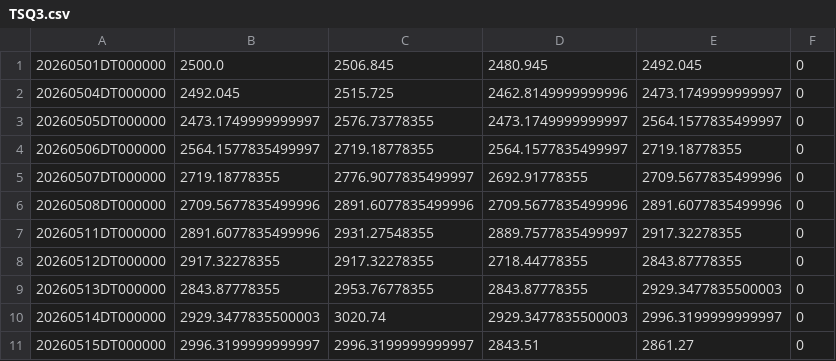
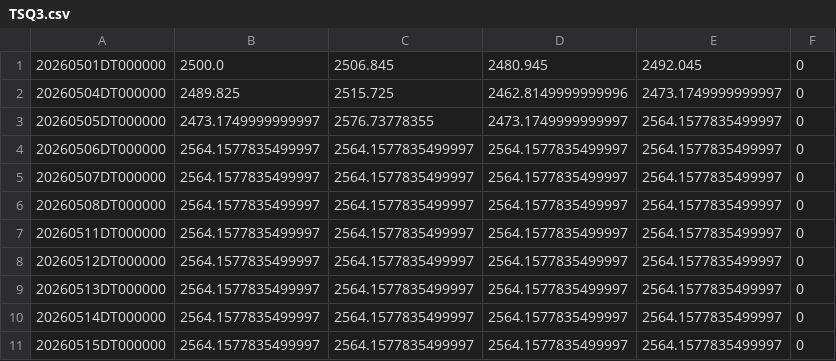
Before and after one commit to ymunwes/seed_youngDreamer_strategies, a CSV file: data/TSQ3.csv, drawn as a sheet; only a part is shown; the diff covers the shown part only.

```diff
--- a/data/TSQ3.csv
+++ b/data/TSQ3.csv
@@ -1,11 +1,11 @@
 20260501DT000000,2500.0,2506.845,2480.945,2492.045,0
-20260504DT000000,2492.045,2515.725,2462.8149999999996,2473.1749999999997,0
+20260504DT000000,2489.825,2515.725,2462.8149999999996,2473.1749999999997,0
 20260505DT000000,2473.1749999999997,2576.73778355,2473.1749999999997,2564.1577835499997,0
-20260506DT000000,2564.1577835499997,2719.18778355,2564.1577835499997,2719.18778355,0
-20260507DT000000,2719.18778355,2776.9077835499997,2692.91778355,2709.5677835499996,0
-20260508DT000000,2709.5677835499996,2891.6077835499996,2709.5677835499996,2891.6077835499996,0
-20260511DT000000,2891.6077835499996,2931.27548355,2889.7577835499997,2917.32278355,0
-20260512DT000000,2917.32278355,2917.32278355,2718.44778355,2843.87778355,0
-20260513DT000000,2843.87778355,2953.76778355,2843.87778355,2929.3477835500003,0
-20260514DT000000,2929.3477835500003,3020.74,2929.3477835500003,2996.3199999999997,0
-20260515DT000000,2996.3199999999997,2996.3199999999997,2843.51,2861.27,0
+20260506DT000000,2564.1577835499997,2564.1577835499997,2564.1577835499997,2564.1577835499997,0
+20260507DT000000,2564.1577835499997,2564.1577835499997,2564.1577835499997,2564.1577835499997,0
+20260508DT000000,2564.1577835499997,2564.1577835499997,2564.1577835499997,2564.1577835499997,0
+20260511DT000000,2564.1577835499997,2564.1577835499997,2564.1577835499997,2564.1577835499997,0
+20260512DT000000,2564.1577835499997,2564.1577835499997,2564.1577835499997,2564.1577835499997,0
+20260513DT000000,2564.1577835499997,2564.1577835499997,2564.1577835499997,2564.1577835499997,0
+20260514DT000000,2564.1577835499997,2564.1577835499997,2564.1577835499997,2564.1577835499997,0
+20260515DT000000,2564.1577835499997,2564.1577835499997,2564.1577835499997,2564.1577835499997,0
```
Also changed, not shown: 1 added row and 16 edited cells elsewhere in this file, data/2PQ3.csv, data/QLDT.csv, 15 other files.
